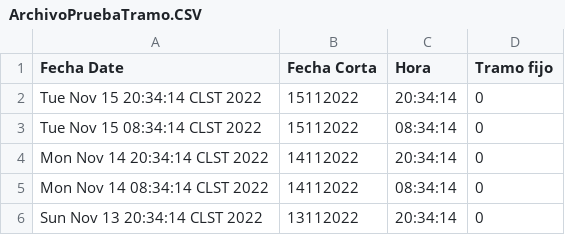
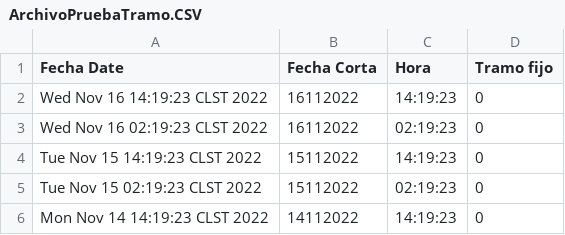
Before and after one commit to Alderan-Smile/JavaTest, a CSV file: javatest/salida/ArchivoPruebaTramo.CSV, drawn as a sheet.

```diff
--- a/javatest/salida/ArchivoPruebaTramo.CSV
+++ b/javatest/salida/ArchivoPruebaTramo.CSV
@@ -1,6 +1,6 @@
 Fecha Date;Fecha Corta;Hora;Tramo fijo
-Tue Nov 15 20:34:14 CLST 2022;15112022;20:34:14;0
-Tue Nov 15 08:34:14 CLST 2022;15112022;08:34:14;0
-Mon Nov 14 20:34:14 CLST 2022;14112022;20:34:14;0
-Mon Nov 14 08:34:14 CLST 2022;14112022;08:34:14;0
-Sun Nov 13 20:34:14 CLST 2022;13112022;20:34:14;0
+Wed Nov 16 14:19:23 CLST 2022;16112022;14:19:23;0
+Wed Nov 16 02:19:23 CLST 2022;16112022;02:19:23;0
+Tue Nov 15 14:19:23 CLST 2022;15112022;14:19:23;0
+Tue Nov 15 02:19:23 CLST 2022;15112022;02:19:23;0
+Mon Nov 14 14:19:23 CLST 2022;14112022;14:19:23;0
```
Also changed, not shown: javatest/salida/ArchivoPruebaNoTramo.CSV, 19 other files.
